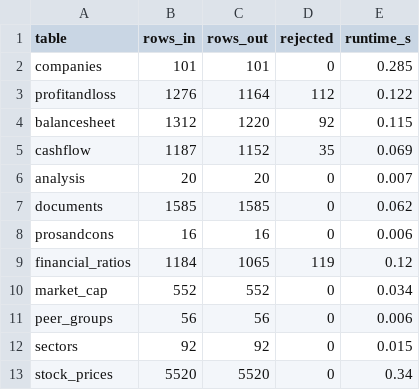
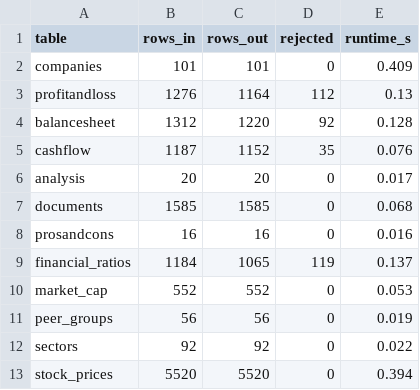
Before and after one commit to Mohammed-Rehan-Ahmed/nifty100, a CSV file: output/load_audit.csv, drawn as a sheet.

```diff
--- a/output/load_audit.csv
+++ b/output/load_audit.csv
@@ -1,13 +1,13 @@
 table,rows_in,rows_out,rejected,runtime_s
-companies,101,101,0,0.285
-profitandloss,1276,1164,112,0.122
-balancesheet,1312,1220,92,0.115
-cashflow,1187,1152,35,0.069
-analysis,20,20,0,0.007
-documents,1585,1585,0,0.062
-prosandcons,16,16,0,0.006
-financial_ratios,1184,1065,119,0.12
-market_cap,552,552,0,0.034
-peer_groups,56,56,0,0.006
-sectors,92,92,0,0.015
-stock_prices,5520,5520,0,0.34
+companies,101,101,0,0.409
+profitandloss,1276,1164,112,0.13
+balancesheet,1312,1220,92,0.128
+cashflow,1187,1152,35,0.076
+analysis,20,20,0,0.017
+documents,1585,1585,0,0.068
+prosandcons,16,16,0,0.016
+financial_ratios,1184,1065,119,0.137
+market_cap,552,552,0,0.053
+peer_groups,56,56,0,0.019
+sectors,92,92,0,0.022
+stock_prices,5520,5520,0,0.394
```
Also changed, not shown: output/validation_failures.csv, 16 other files.
